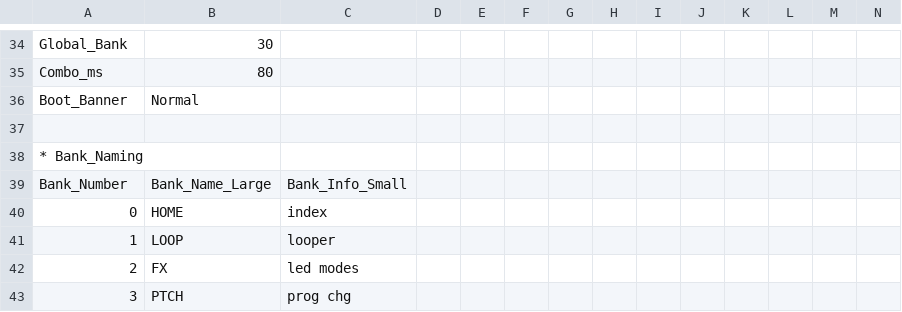
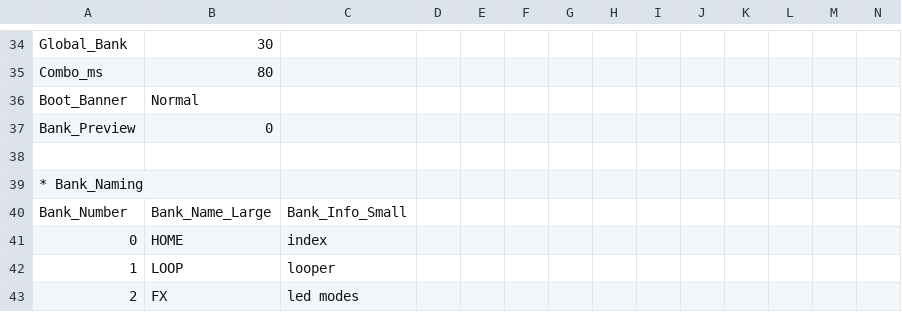
Before and after one commit to Charles5150/midi-commander-custom, a CSV file: python/demo-all-features.csv, drawn as a sheet; only a part is shown, gaps mark what is left out; the shorter side is filled out with more unchanged rows; rows hold the shown columns only; the diff names each change by its address in the sheet, - before the commit and + after, or states it on an @@ line.

```diff
--- a/python/demo-all-features.csv
+++ b/python/demo-all-features.csv
+row 37: Bank_Preview | 0
```
Also changed, not shown: 16 other files.
